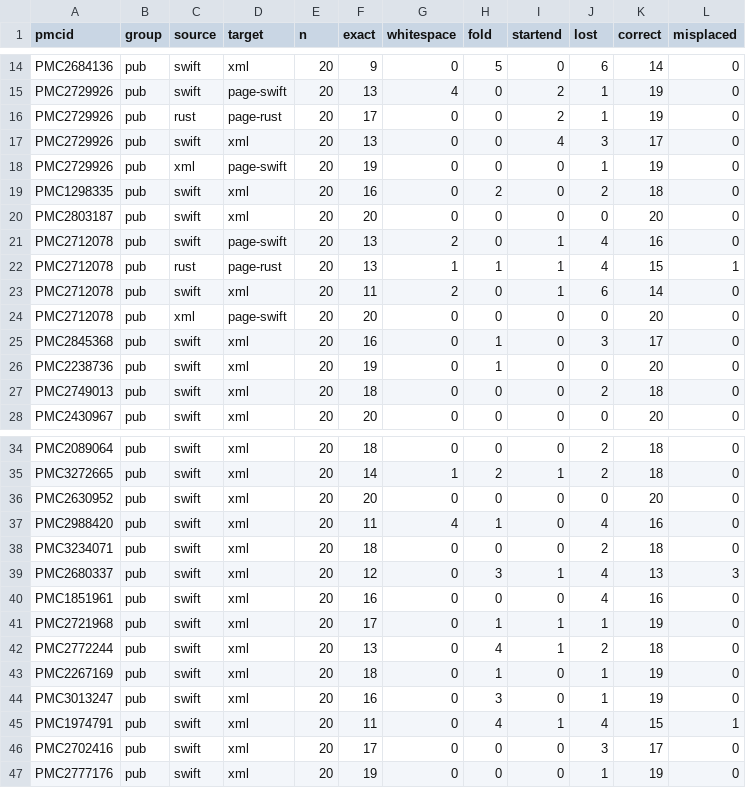
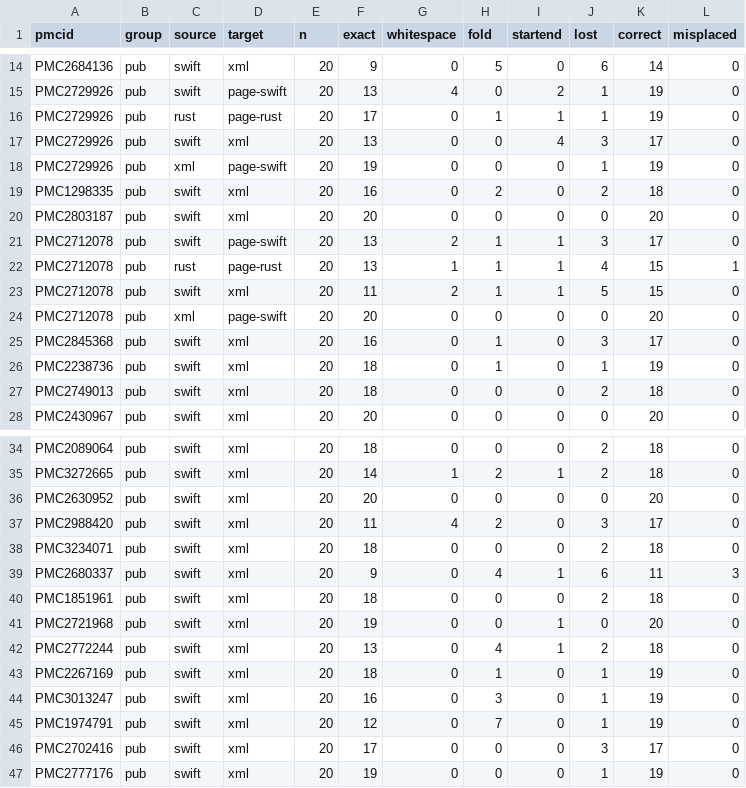
Before and after one commit to christoffermattssonlangseth/lunta, a CSV file: eval/results/highlights_pages.csv, drawn as a sheet; only a part is shown, gaps mark what is left out; the diff covers the shown part only.

```diff
--- a/eval/results/highlights_pages.csv
+++ b/eval/results/highlights_pages.csv
@@ -15,3 +15,3 @@ PMC2684136,pub,swift,xml,20,9,0,5,0,6,14,0
 PMC2729926,pub,swift,page-swift,20,13,4,0,2,1,19,0
-PMC2729926,pub,rust,page-rust,20,17,0,0,2,1,19,0
+PMC2729926,pub,rust,page-rust,20,17,0,1,1,1,19,0
 PMC2729926,pub,swift,xml,20,13,0,0,4,3,17,0
@@ -20,8 +20,8 @@ PMC1298335,pub,swift,xml,20,16,0,2,0,2,18,0
 PMC2803187,pub,swift,xml,20,20,0,0,0,0,20,0
-PMC2712078,pub,swift,page-swift,20,13,2,0,1,4,16,0
+PMC2712078,pub,swift,page-swift,20,13,2,1,1,3,17,0
 PMC2712078,pub,rust,page-rust,20,13,1,1,1,4,15,1
-PMC2712078,pub,swift,xml,20,11,2,0,1,6,14,0
+PMC2712078,pub,swift,xml,20,11,2,1,1,5,15,0
 PMC2712078,pub,xml,page-swift,20,20,0,0,0,0,20,0
 PMC2845368,pub,swift,xml,20,16,0,1,0,3,17,0
-PMC2238736,pub,swift,xml,20,19,0,1,0,0,20,0
+PMC2238736,pub,swift,xml,20,18,0,1,0,1,19,0
 PMC2749013,pub,swift,xml,20,18,0,0,0,2,18,0
@@ -36,7 +36,7 @@ PMC3272665,pub,swift,xml,20,14,1,2,1,2,18,0
 PMC2630952,pub,swift,xml,20,20,0,0,0,0,20,0
-PMC2988420,pub,swift,xml,20,11,4,1,0,4,16,0
+PMC2988420,pub,swift,xml,20,11,4,2,0,3,17,0
 PMC3234071,pub,swift,xml,20,18,0,0,0,2,18,0
-PMC2680337,pub,swift,xml,20,12,0,3,1,4,13,3
-PMC1851961,pub,swift,xml,20,16,0,0,0,4,16,0
-PMC2721968,pub,swift,xml,20,17,0,1,1,1,19,0
+PMC2680337,pub,swift,xml,20,9,0,4,1,6,11,3
+PMC1851961,pub,swift,xml,20,18,0,0,0,2,18,0
+PMC2721968,pub,swift,xml,20,19,0,0,1,0,20,0
 PMC2772244,pub,swift,xml,20,13,0,4,1,2,18,0
@@ -44,3 +44,3 @@ PMC2267169,pub,swift,xml,20,18,0,1,0,1,19,0
 PMC3013247,pub,swift,xml,20,16,0,3,0,1,19,0
-PMC1974791,pub,swift,xml,20,11,0,4,1,4,15,1
+PMC1974791,pub,swift,xml,20,12,0,7,0,1,19,0
 PMC2702416,pub,swift,xml,20,17,0,0,0,3,17,0
```
Also changed, not shown: 88 edited cells elsewhere in this file, eval/results/highlights.csv, eval/results/highlights_update.csv, 14 other files.
